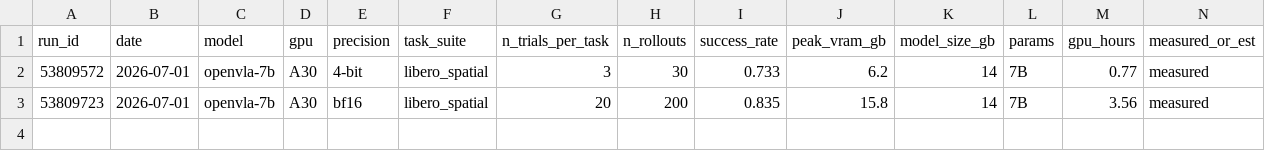
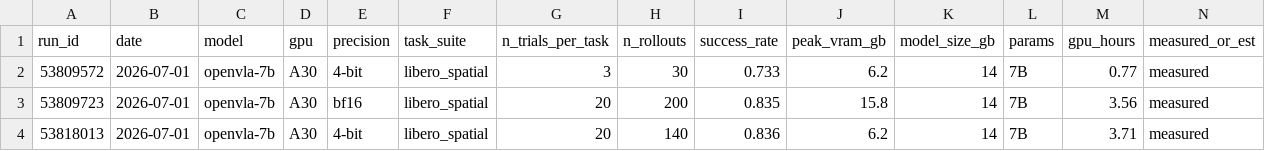
Before and after one commit to Lemonaderrrrr/SummerProject, a CSV file: reproduction/results/runs.csv, drawn as a sheet; only a part is shown; rows hold the shown columns only; the diff names each change by its address in the sheet, - before the commit and + after, or states it on an @@ line.

```diff
--- a/reproduction/results/runs.csv
+++ b/reproduction/results/runs.csv
+row 4: 53818013 | 2026-07-01 | openvla-7b | A30 | 4-bit | libero_spatial | 20 | 140 | 0.836 | 6.2 | 14 | 7B | 3.71 | measured
```
Also changed, not shown: 1 other file.
